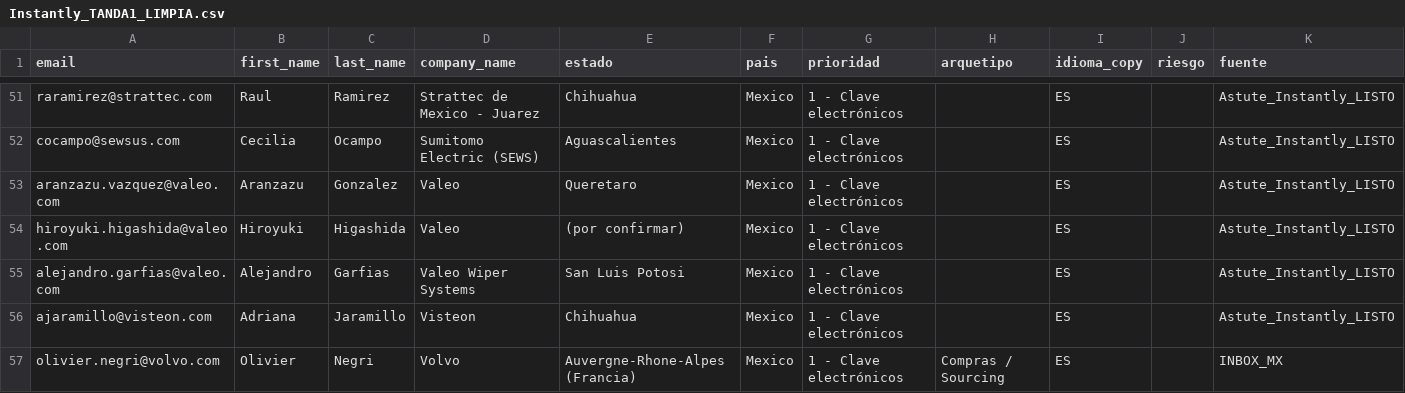
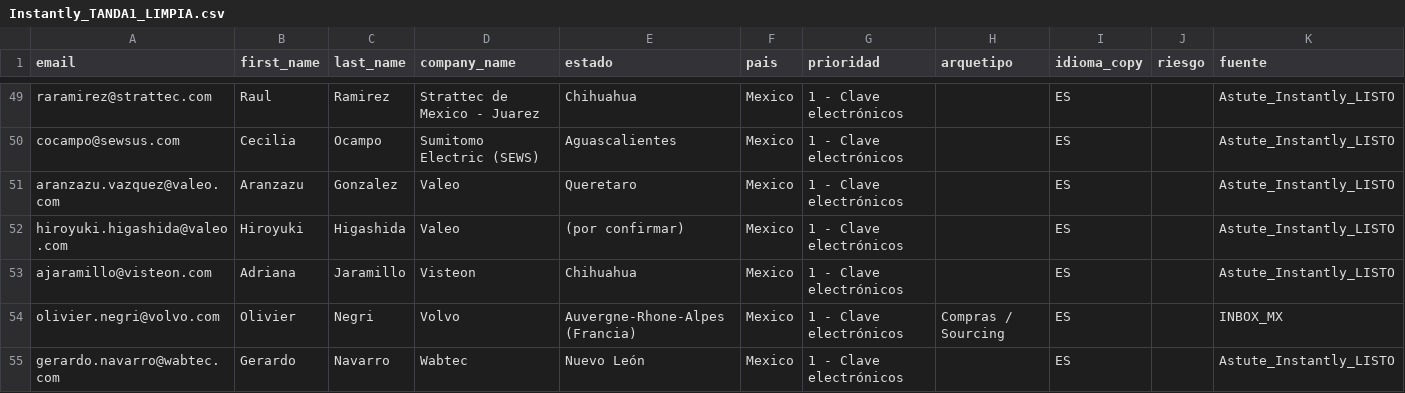
Before and after one commit to carlosmoreno793508/Cosas-Carlos, a CSV file: GrowProkure/04-GoToMarket/Instantly_TANDA1_LIMPIA.csv, drawn as a sheet; only a part is shown, gaps mark what is left out; the shorter side is filled out with more unchanged rows; the diff covers the shown part only.

```diff
--- a/GrowProkure/04-GoToMarket/Instantly_TANDA1_LIMPIA.csv
+++ b/GrowProkure/04-GoToMarket/Instantly_TANDA1_LIMPIA.csv
@@ -54,3 +52,2 @@ aranzazu.vazquez@valeo.com,Aranzazu,Gonzalez,Valeo,Queretaro,Mexico,1 - Clave el
 hiroyuki.higashida@valeo.com,Hiroyuki,Higashida,Valeo,(por confirmar),Mexico,1 - Clave electrónicos,,ES,,Astute_Instantly_LISTO
-alejandro.garfias@valeo.com,Alejandro,Garfias,Valeo Wiper Systems,San Luis Potosi,Mexico,1 - Clave electrónicos,,ES,,Astute_Instantly_LISTO
 ajaramillo@visteon.com,Adriana,Jaramillo,Visteon,Chihuahua,Mexico,1 - Clave electrónicos,,ES,,Astute_Instantly_LISTO
```
Also changed, not shown: 19 removed rows elsewhere in this file, GrowProkure/02-Investigacion/Estudio_Refuerzo_Queretaro_SMT.csv, 4 other files.
